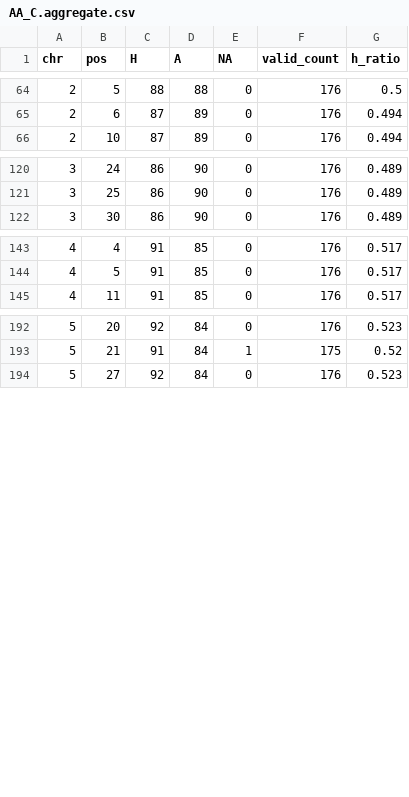
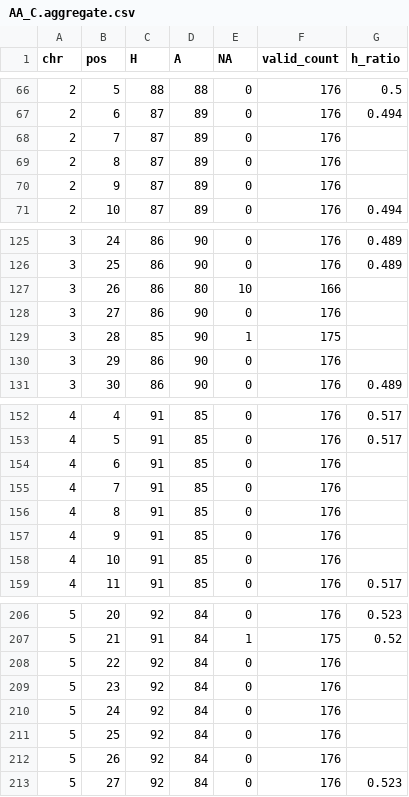
Before and after one commit to DustinMathia/aradopsis-drive, a CSV file: data/AA_C.aggregate.csv, drawn as a sheet; only a part is shown, gaps mark what is left out; the diff covers the shown part only.

```diff
--- a/data/AA_C.aggregate.csv
+++ b/data/AA_C.aggregate.csv
@@ -65,2 +67,5 @@ chr,pos,H,A,NA,valid_count,h_ratio
 2,6,87,89,0,176,0.494
+2,7,87,89,0,176,
+2,8,87,89,0,176,
+2,9,87,89,0,176,
 2,10,87,89,0,176,0.494
@@ -121,2 +126,6 @@ chr,pos,H,A,NA,valid_count,h_ratio
 3,25,86,90,0,176,0.489
+3,26,86,80,10,166,
+3,27,86,90,0,176,
+3,28,85,90,1,175,
+3,29,86,90,0,176,
 3,30,86,90,0,176,0.489
@@ -144,2 +153,7 @@ chr,pos,H,A,NA,valid_count,h_ratio
 4,5,91,85,0,176,0.517
+4,6,91,85,0,176,
+4,7,91,85,0,176,
+4,8,91,85,0,176,
+4,9,91,85,0,176,
+4,10,91,85,0,176,
 4,11,91,85,0,176,0.517
@@ -193,2 +207,7 @@ chr,pos,H,A,NA,valid_count,h_ratio
 5,21,91,84,1,175,0.52
+5,22,92,84,0,176,
+5,23,92,84,0,176,
+5,24,92,84,0,176,
+5,25,92,84,0,176,
+5,26,92,84,0,176,
 5,27,92,84,0,176,0.523
```
Also changed, not shown: 2 added rows elsewhere in this file, data/C_AA.aggregate.csv, data/C_LC.aggregate.csv, 12 other files.
